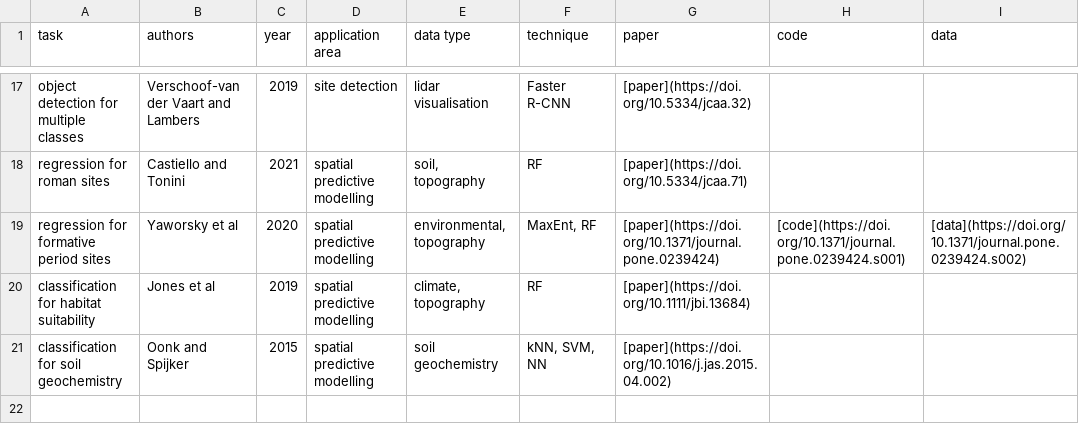
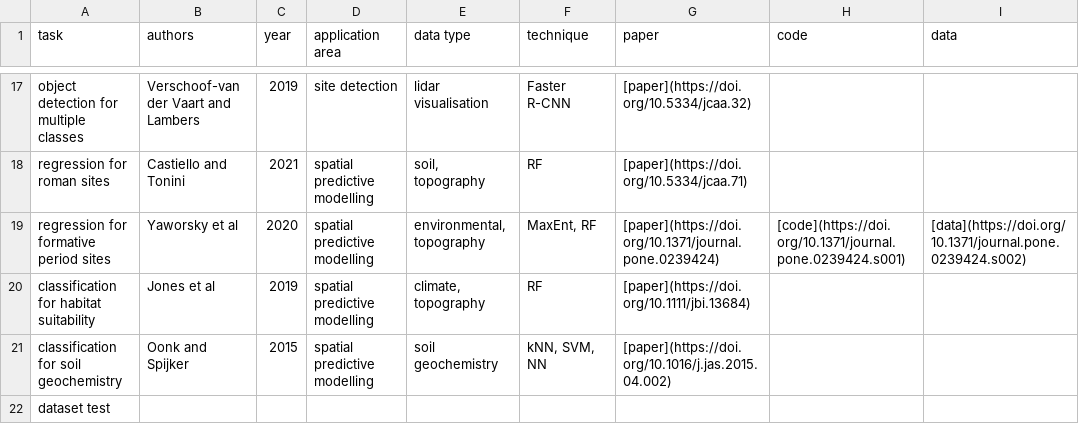
Before and after one commit to lakillo/archaeology-machine-learning, a CSV file: data/archaeology-machine-learning-data.csv, drawn as a sheet; only a part is shown, gaps mark what is left out.

Commit message:
adds dataset test

```diff
--- a/data/archaeology-machine-learning-data.csv
+++ b/data/archaeology-machine-learning-data.csv
@@ -21 +21,2 @@ classification for habitat suitability,Jones et al,2019,spatial predictive model
 classification for soil geochemistry,Oonk and Spijker,2015,spatial predictive modelling,soil geochemistry,"kNN, SVM, NN",[paper](https://doi.org/10.1016/j.jas.2015.04.002),,
+dataset test,,,,,,,,,
```
